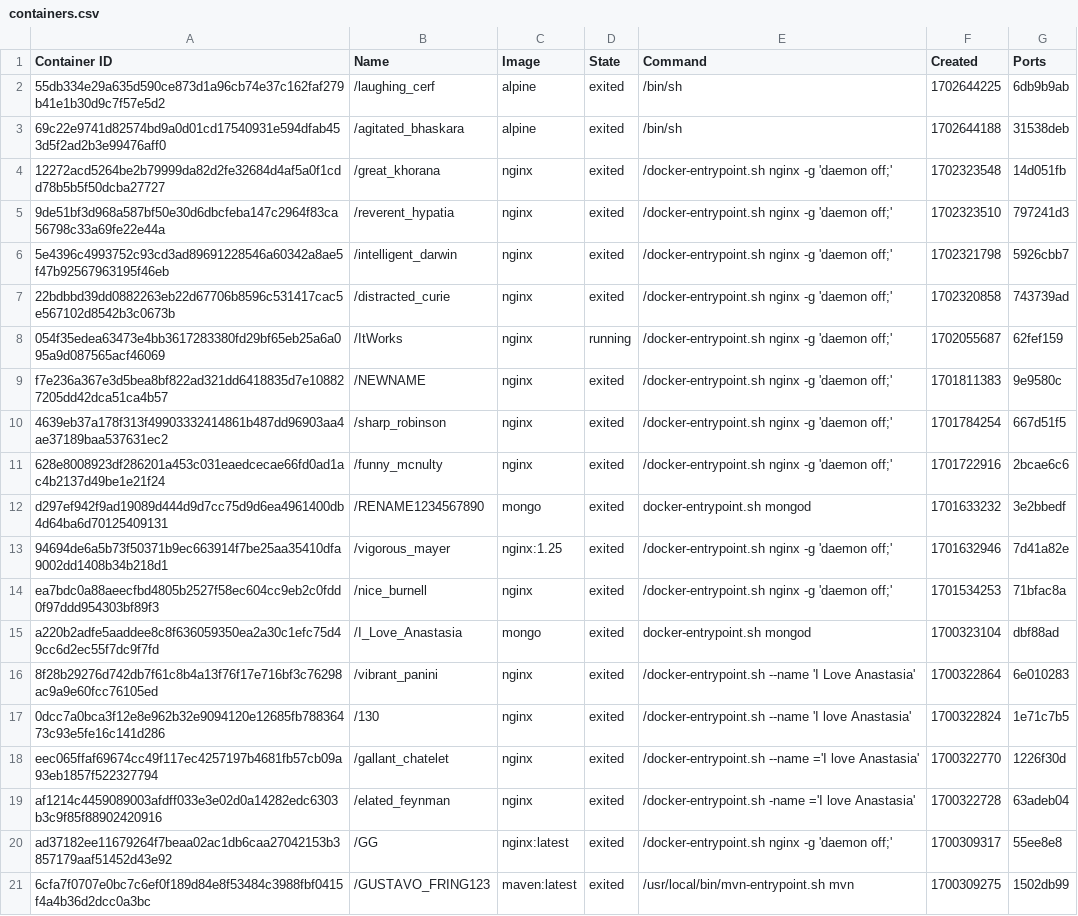
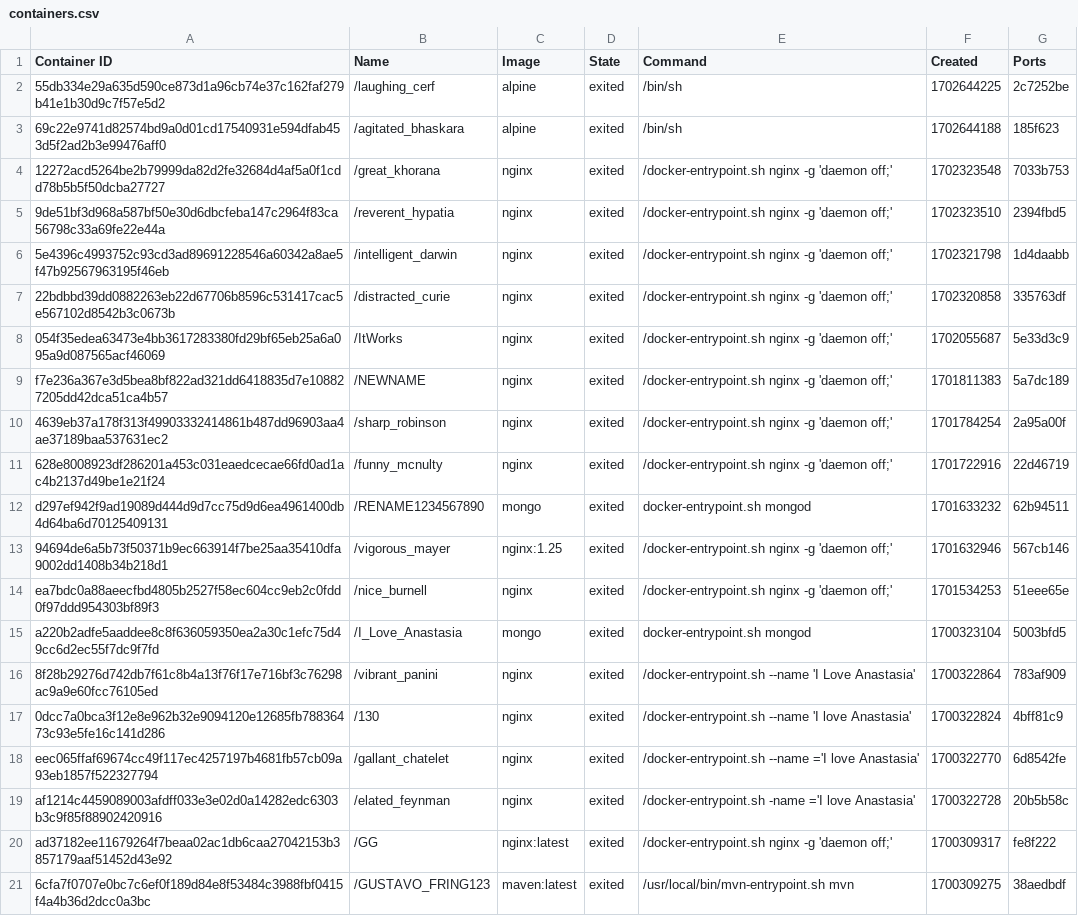
Before and after one commit to konstantopoulosk/MavenDocker-NullProject, a CSV file: containers.csv, drawn as a sheet; the diff names each change by its address in the sheet, - before the commit and + after, or states it on an @@ line.

```diff
--- a/containers.csv
+++ b/containers.csv
-G2 (Ports): 6db9b9ab
+G2 (Ports): 2c7252be
-G3 (Ports): 31538deb
+G3 (Ports): 185f623
-G4 (Ports): 14d051fb
+G4 (Ports): 7033b753
-G5 (Ports): 797241d3
+G5 (Ports): 2394fbd5
-G6 (Ports): 5926cbb7
+G6 (Ports): 1d4daabb
-G7 (Ports): 743739ad
+G7 (Ports): 335763df
-D8 (State): running
+D8 (State): exited
-G8 (Ports): 62fef159
+G8 (Ports): 5e33d3c9
-G9 (Ports): 9e9580c
+G9 (Ports): 5a7dc189
-G10 (Ports): 667d51f5
+G10 (Ports): 2a95a00f
-G11 (Ports): 2bcae6c6
+G11 (Ports): 22d46719
-G12 (Ports): 3e2bbedf
+G12 (Ports): 62b94511
-G13 (Ports): 7d41a82e
+G13 (Ports): 567cb146
-G14 (Ports): 71bfac8a
+G14 (Ports): 51eee65e
-G15 (Ports): dbf88ad
+G15 (Ports): 5003bfd5
-G16 (Ports): 6e010283
+G16 (Ports): 783af909
-G17 (Ports): 1e71c7b5
+G17 (Ports): 4bff81c9
-G18 (Ports): 1226f30d
+G18 (Ports): 6d8542fe
-G19 (Ports): 63adeb04
+G19 (Ports): 20b5b58c
-G20 (Ports): 55ee8e8
+G20 (Ports): fe8f222
-G21 (Ports): 1502db99
+G21 (Ports): 38aedbdf
```
Also changed, not shown: 16 other files.
